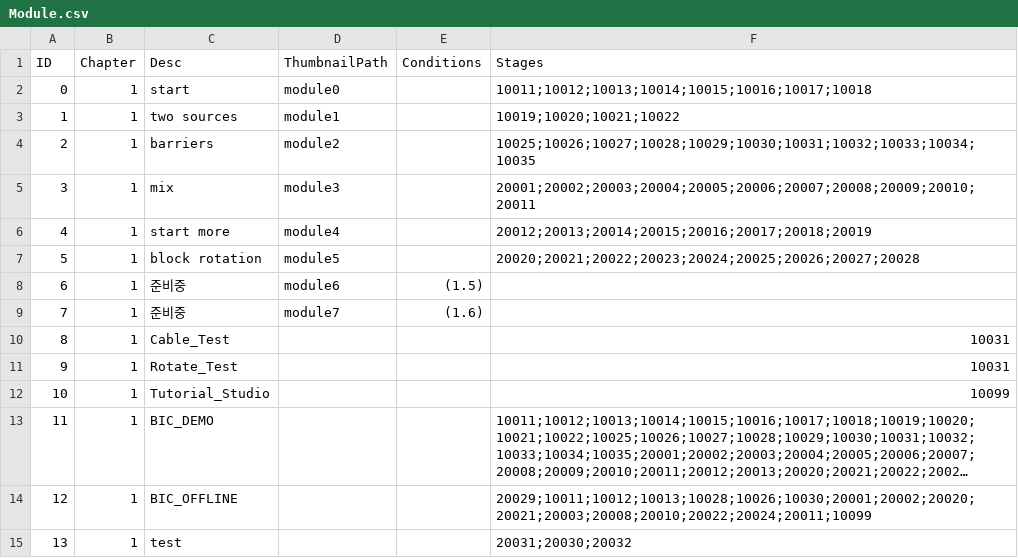
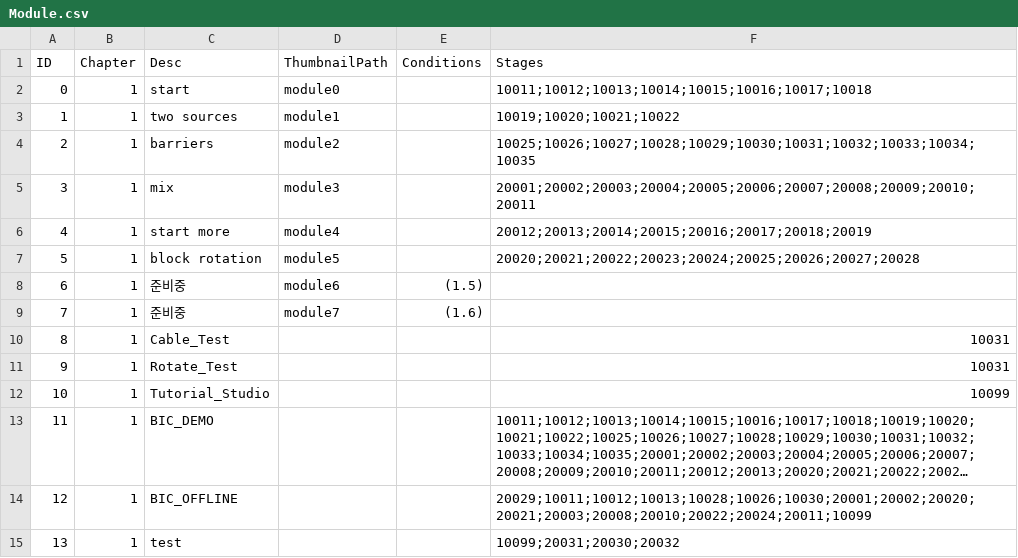
Before and after one commit to imanoony/block, a CSV file: blllock/Assets/Resources/Data/Module.csv, drawn as a sheet; long unchanged cells end in ….

```diff
--- a/blllock/Assets/Resources/Data/Module.csv
+++ b/blllock/Assets/Resources/Data/Module.csv
@@ -14,2 +14,2 @@ ID,Chapter,Desc,ThumbnailPath,Conditions,Stages
 12,1,BIC_OFFLINE,,,20029;10011;10012;10013;10028;10026;10030;20001;20002;20020;20021;20003;20008;20010;20022;20024;20011;10099
-13,1,test,,,20031;20030;20032
+13,1,test,,,10099;20031;20030;20032
```
Also changed, not shown: 10 other files.
